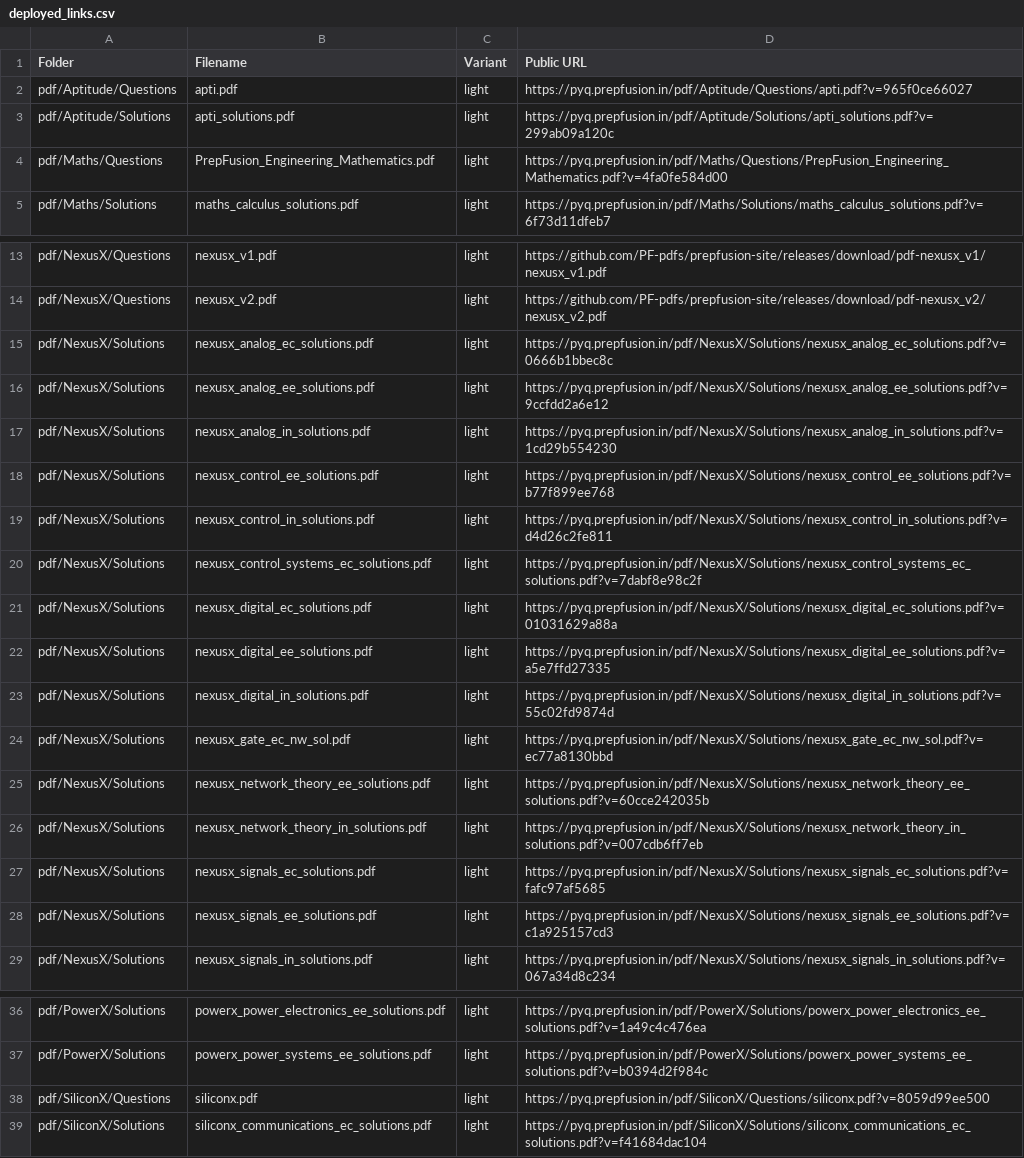
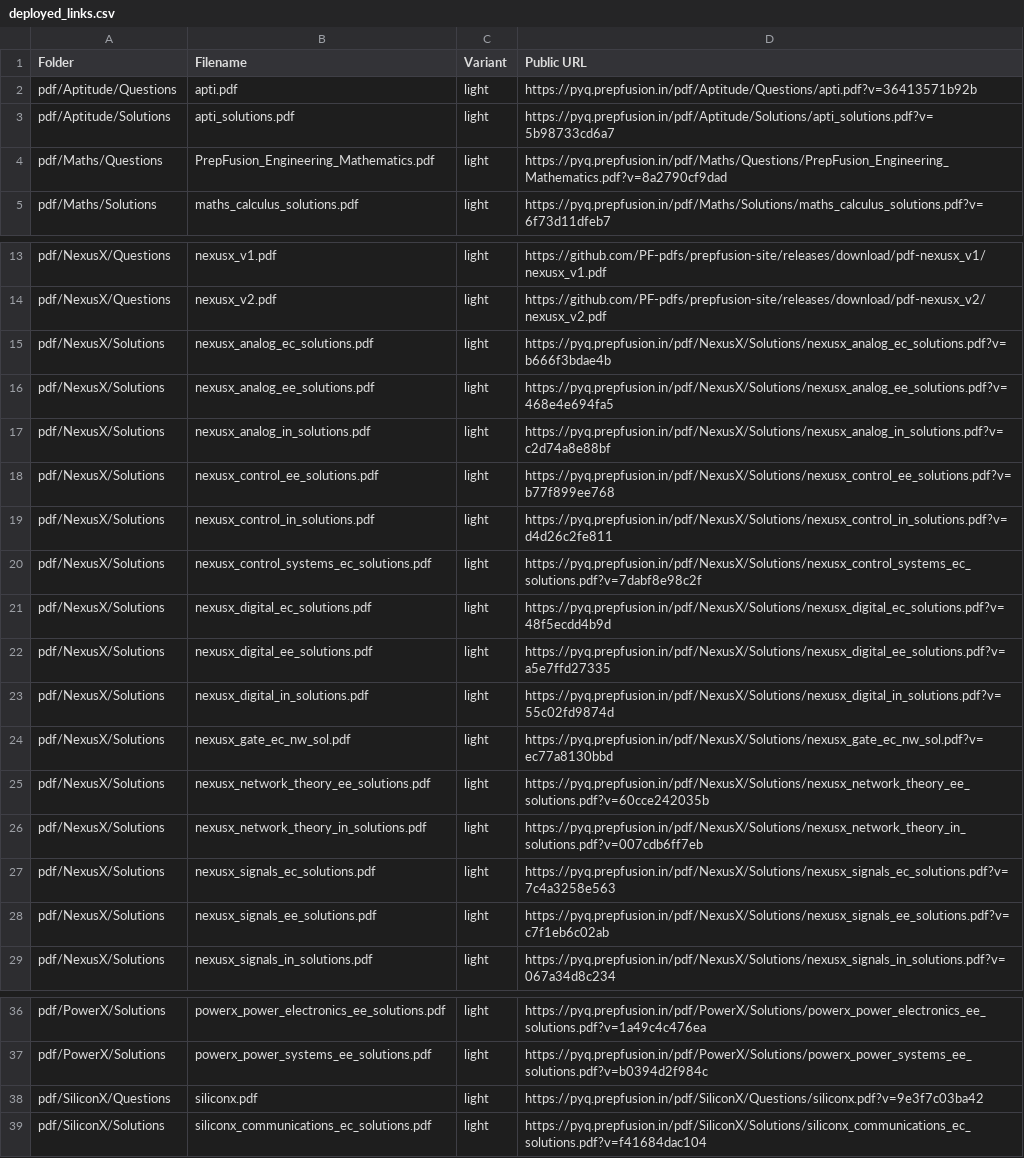
Before and after one commit to PF-pdfs/prepfusion-site, a CSV file: pdf/deployed_links.csv, drawn as a sheet; only a part is shown, gaps mark what is left out.

Commit message:
deploy: prepfusiongatepyq/gate_pdfs@ca78581d9b44450a4ad8eccba1720af3ee172d20

```diff
--- a/pdf/deployed_links.csv
+++ b/pdf/deployed_links.csv
@@ -1,5 +1,5 @@
 Folder,Filename,Variant,Public URL
-pdf/Aptitude/Questions,apti.pdf,light,https://pyq.prepfusion.in/pdf/Aptitude/Questions/apti.pdf?v=965f0ce66027
-pdf/Aptitude/Solutions,apti_solutions.pdf,light,https://pyq.prepfusion.in/pdf/Aptitude/Solutions/apti_solutions.pdf?v=299ab09a120c
-pdf/Maths/Questions,PrepFusion_Engineering_Mathematics.pdf,light,https://pyq.prepfusion.in/pdf/Maths/Questions/PrepFusion_Engineering_Mathematics.pdf?v=4fa0fe584d00
+pdf/Aptitude/Questions,apti.pdf,light,https://pyq.prepfusion.in/pdf/Aptitude/Questions/apti.pdf?v=36413571b92b
+pdf/Aptitude/Solutions,apti_solutions.pdf,light,https://pyq.prepfusion.in/pdf/Aptitude/Solutions/apti_solutions.pdf?v=5b98733cd6a7
+pdf/Maths/Questions,PrepFusion_Engineering_Mathematics.pdf,light,https://pyq.prepfusion.in/pdf/Maths/Questions/PrepFusion_Engineering_Mathematics.pdf?v=8a2790cf9dad
 pdf/Maths/Solutions,maths_calculus_solutions.pdf,light,https://pyq.prepfusion.in/pdf/Maths/Solutions/maths_calculus_solutions.pdf?v=6f73d11dfeb7
@@ -14,5 +14,5 @@ pdf/NexusX/Questions,nexusx_v1.pdf,light,https://github.com/PF-pdfs/prepfusion-s
 pdf/NexusX/Questions,nexusx_v2.pdf,light,https://github.com/PF-pdfs/prepfusion-site/releases/download/pdf-nexusx_v2/nexusx_v2.pdf
-pdf/NexusX/Solutions,nexusx_analog_ec_solutions.pdf,light,https://pyq.prepfusion.in/pdf/NexusX/Solutions/nexusx_analog_ec_solutions.pdf?v=0666b1bbec8c
-pdf/NexusX/Solutions,nexusx_analog_ee_solutions.pdf,light,https://pyq.prepfusion.in/pdf/NexusX/Solutions/nexusx_analog_ee_solutions.pdf?v=9ccfdd2a6e12
-pdf/NexusX/Solutions,nexusx_analog_in_solutions.pdf,light,https://pyq.prepfusion.in/pdf/NexusX/Solutions/nexusx_analog_in_solutions.pdf?v=1cd29b554230
+pdf/NexusX/Solutions,nexusx_analog_ec_solutions.pdf,light,https://pyq.prepfusion.in/pdf/NexusX/Solutions/nexusx_analog_ec_solutions.pdf?v=b666f3bdae4b
+pdf/NexusX/Solutions,nexusx_analog_ee_solutions.pdf,light,https://pyq.prepfusion.in/pdf/NexusX/Solutions/nexusx_analog_ee_solutions.pdf?v=468e4e694fa5
+pdf/NexusX/Solutions,nexusx_analog_in_solutions.pdf,light,https://pyq.prepfusion.in/pdf/NexusX/Solutions/nexusx_analog_in_solutions.pdf?v=c2d74a8e88bf
 pdf/NexusX/Solutions,nexusx_control_ee_solutions.pdf,light,https://pyq.prepfusion.in/pdf/NexusX/Solutions/nexusx_control_ee_solutions.pdf?v=b77f899ee768
@@ -20,3 +20,3 @@ pdf/NexusX/Solutions,nexusx_control_in_solutions.pdf,light,https://pyq.prepfusio
 pdf/NexusX/Solutions,nexusx_control_systems_ec_solutions.pdf,light,https://pyq.prepfusion.in/pdf/NexusX/Solutions/nexusx_control_systems_ec_solutions.pdf?v=7dabf8e98c2f
-pdf/NexusX/Solutions,nexusx_digital_ec_solutions.pdf,light,https://pyq.prepfusion.in/pdf/NexusX/Solutions/nexusx_digital_ec_solutions.pdf?v=01031629a88a
+pdf/NexusX/Solutions,nexusx_digital_ec_solutions.pdf,light,https://pyq.prepfusion.in/pdf/NexusX/Solutions/nexusx_digital_ec_solutions.pdf?v=48f5ecdd4b9d
 pdf/NexusX/Solutions,nexusx_digital_ee_solutions.pdf,light,https://pyq.prepfusion.in/pdf/NexusX/Solutions/nexusx_digital_ee_solutions.pdf?v=a5e7ffd27335
@@ -26,4 +26,4 @@ pdf/NexusX/Solutions,nexusx_network_theory_ee_solutions.pdf,light,https://pyq.pr
 pdf/NexusX/Solutions,nexusx_network_theory_in_solutions.pdf,light,https://pyq.prepfusion.in/pdf/NexusX/Solutions/nexusx_network_theory_in_solutions.pdf?v=007cdb6ff7eb
-pdf/NexusX/Solutions,nexusx_signals_ec_solutions.pdf,light,https://pyq.prepfusion.in/pdf/NexusX/Solutions/nexusx_signals_ec_solutions.pdf?v=fafc97af5685
-pdf/NexusX/Solutions,nexusx_signals_ee_solutions.pdf,light,https://pyq.prepfusion.in/pdf/NexusX/Solutions/nexusx_signals_ee_solutions.pdf?v=c1a925157cd3
+pdf/NexusX/Solutions,nexusx_signals_ec_solutions.pdf,light,https://pyq.prepfusion.in/pdf/NexusX/Solutions/nexusx_signals_ec_solutions.pdf?v=7c4a3258e563
+pdf/NexusX/Solutions,nexusx_signals_ee_solutions.pdf,light,https://pyq.prepfusion.in/pdf/NexusX/Solutions/nexusx_signals_ee_solutions.pdf?v=c7f1eb6c02ab
 pdf/NexusX/Solutions,nexusx_signals_in_solutions.pdf,light,https://pyq.prepfusion.in/pdf/NexusX/Solutions/nexusx_signals_in_solutions.pdf?v=067a34d8c234
@@ -37,3 +37,3 @@ pdf/PowerX/Solutions,powerx_power_electronics_ee_solutions.pdf,light,https://pyq
 pdf/PowerX/Solutions,powerx_power_systems_ee_solutions.pdf,light,https://pyq.prepfusion.in/pdf/PowerX/Solutions/powerx_power_systems_ee_solutions.pdf?v=b0394d2f984c
-pdf/SiliconX/Questions,siliconx.pdf,light,https://pyq.prepfusion.in/pdf/SiliconX/Questions/siliconx.pdf?v=8059d99ee500
+pdf/SiliconX/Questions,siliconx.pdf,light,https://pyq.prepfusion.in/pdf/SiliconX/Questions/siliconx.pdf?v=9e3f7c03ba42
 pdf/SiliconX/Solutions,siliconx_communications_ec_solutions.pdf,light,https://pyq.prepfusion.in/pdf/SiliconX/Solutions/siliconx_communications_ec_solutions.pdf?v=f41684dac104
```
Also changed, not shown: 5 other files.
